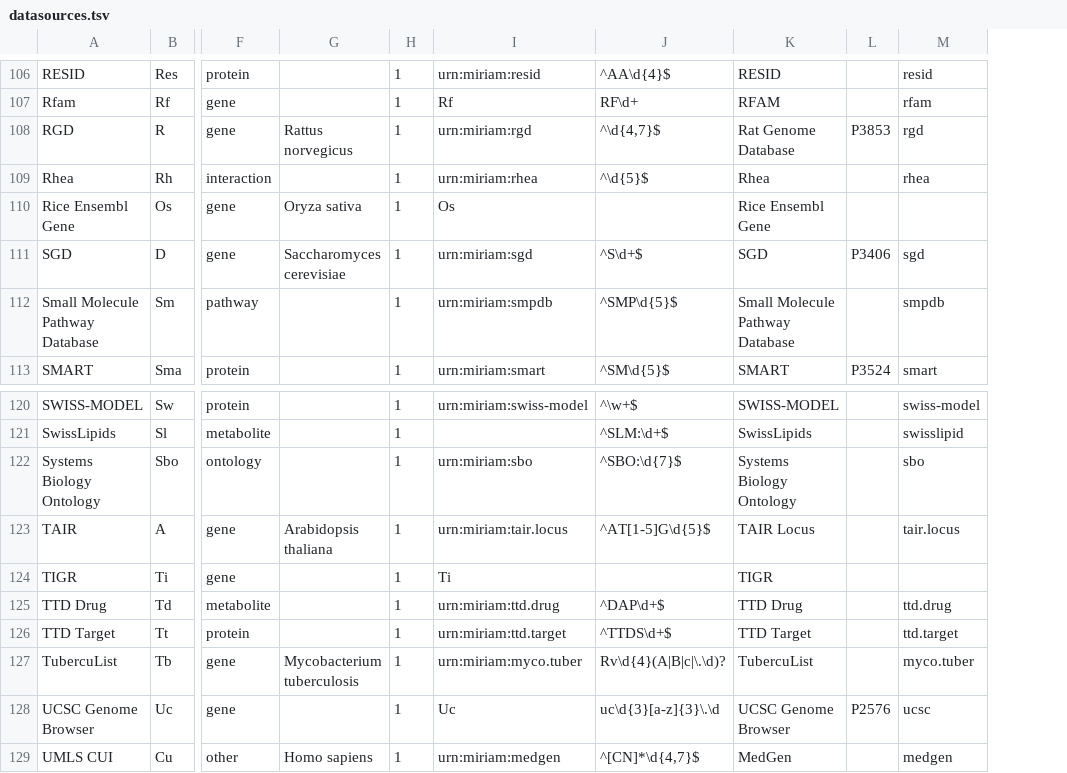
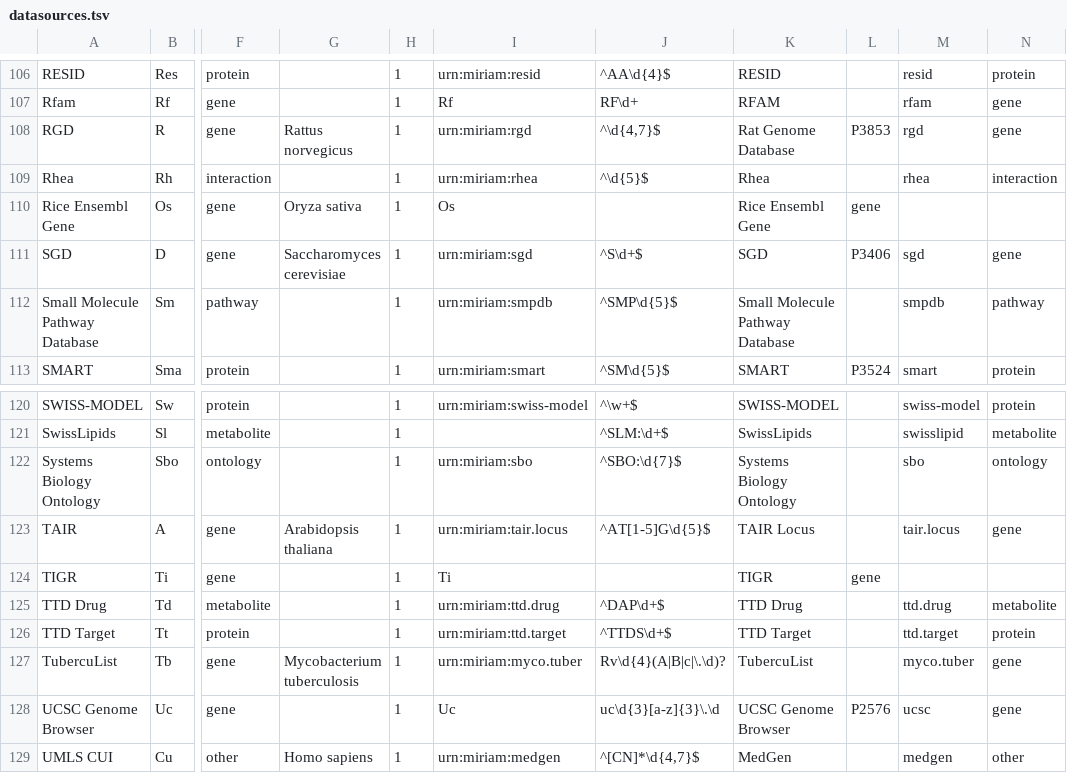
Before and after one commit to bridgedb/datasources, a TSV file: datasources.tsv, drawn as a sheet; only a part is shown, gaps mark what is left out; the diff covers the shown part only; the diff names each change by its address in the sheet, - before the commit and + after, or states it on an @@ line.

Commit message:
Added the new categories column

```diff
--- a/datasources.tsv
+++ b/datasources.tsv
+column N, rows 106-113: protein | gene | gene | interaction |  | gene | pathway | protein; rows 120-129: protein | metabolite | ontology | gene |  | metabolite | protein | gene | gene | other
-L110: (empty)
+L110: gene
-L124: (empty)
+L124: gene
```
Also changed, not shown: 8 edited cells elsewhere in this file, datasources_headers.tsv.
